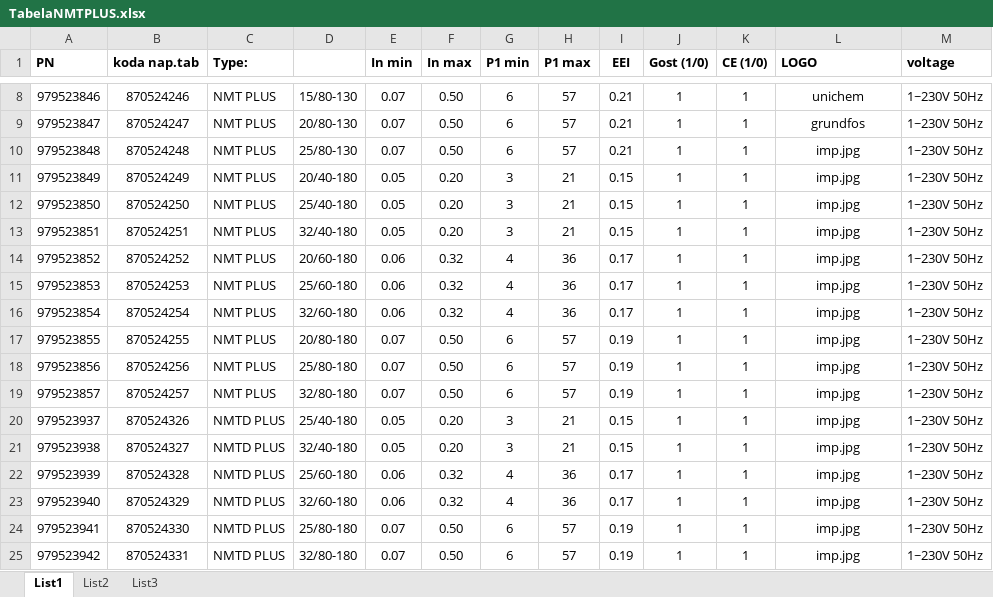
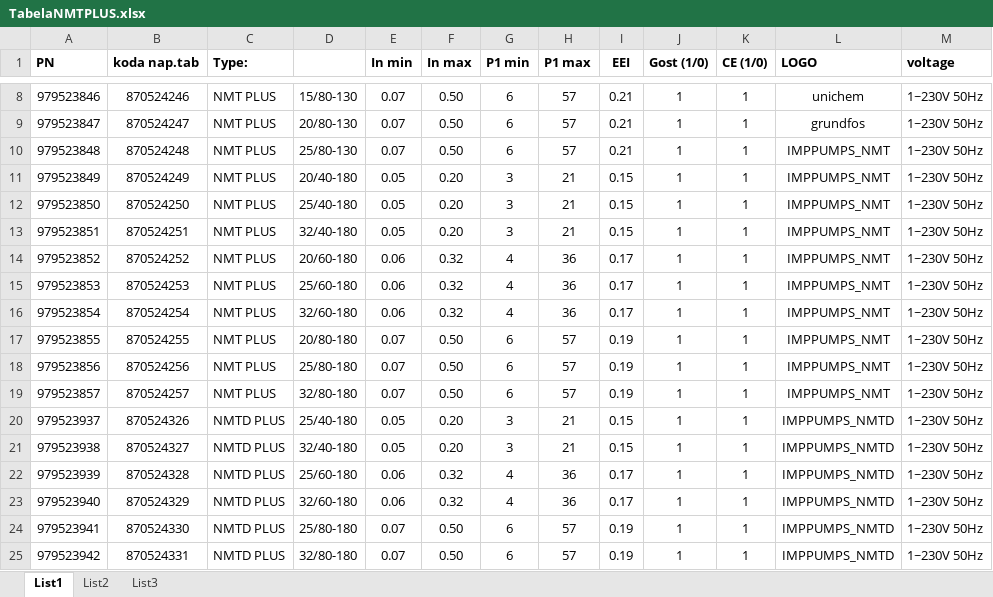
Before and after one commit to liculm89/laser_script, an Excel workbook: LASER_IMP_SINEL/TabelaNMTPLUS.xlsx, sheet List1, drawn as a sheet; only a part is shown, gaps mark what is left out; values as stored, in another font and other column widths than the file's, no borders; the diff names each change by its address in the sheet, - before the commit and + after, or states it on an @@ line.

```diff
--- a/LASER_IMP_SINEL/TabelaNMTPLUS.xlsx (sheet List1)
+++ b/LASER_IMP_SINEL/TabelaNMTPLUS.xlsx (sheet List1)
-L10:L19 (LOGO): imp.jpg
+L10:L19 (LOGO): IMPPUMPS_NMT
-L20:L25 (LOGO): imp.jpg
+L20:L25 (LOGO): IMPPUMPS_NMTD
```
Also changed, not shown: 4 other files.
